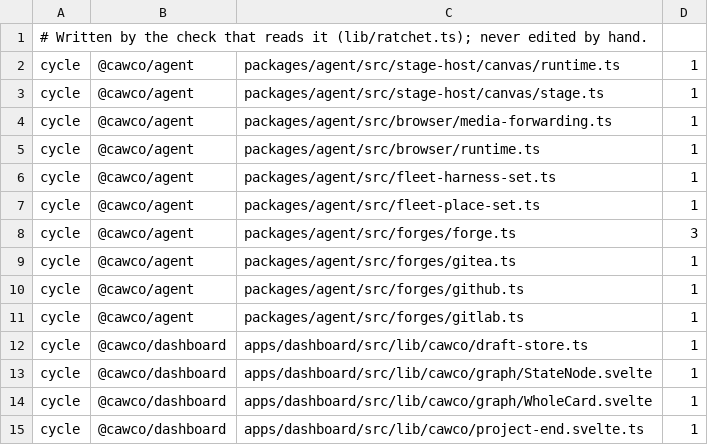
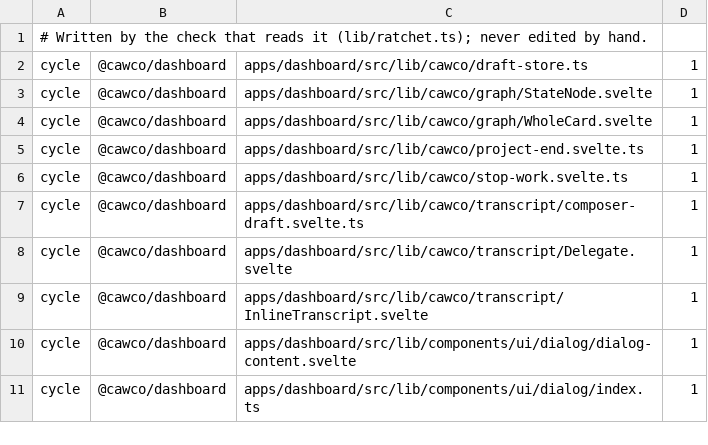
Before and after one commit to Bewinxed/cawco, a TSV file: scripts/import-rules.baseline.tsv, drawn as a sheet; only a part is shown; the shorter side is filled out with more unchanged rows.

```diff
--- a/scripts/import-rules.baseline.tsv
+++ b/scripts/import-rules.baseline.tsv
@@ -1,12 +1,2 @@
 # Written by the check that reads it (lib/ratchet.ts); never edited by hand.
-cycle	@cawco/agent	packages/agent/src/stage-host/canvas/runtime.ts	1
-cycle	@cawco/agent	packages/agent/src/stage-host/canvas/stage.ts	1
-cycle	@cawco/agent	packages/agent/src/browser/media-forwarding.ts	1
-cycle	@cawco/agent	packages/agent/src/browser/runtime.ts	1
-cycle	@cawco/agent	packages/agent/src/fleet-harness-set.ts	1
-cycle	@cawco/agent	packages/agent/src/fleet-place-set.ts	1
-cycle	@cawco/agent	packages/agent/src/forges/forge.ts	3
-cycle	@cawco/agent	packages/agent/src/forges/gitea.ts	1
-cycle	@cawco/agent	packages/agent/src/forges/github.ts	1
-cycle	@cawco/agent	packages/agent/src/forges/gitlab.ts	1
 cycle	@cawco/dashboard	apps/dashboard/src/lib/cawco/draft-store.ts	1
```
Also changed, not shown: scripts/escape-hatch-ratchet.baseline.tsv, 1 other file.
